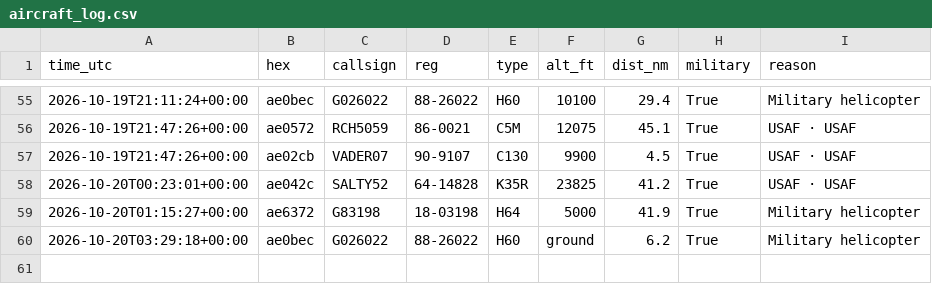
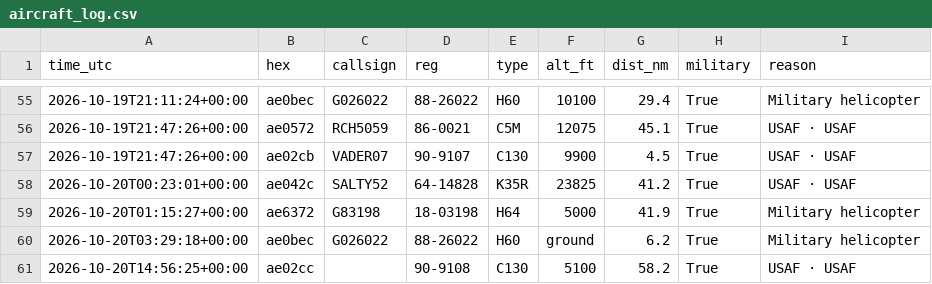
Before and after one commit to kkozinski11/aircraft-alerts, a CSV file: aircraft_log.csv, drawn as a sheet; only a part is shown, gaps mark what is left out; the diff names each change by its address in the sheet, - before the commit and + after, or states it on an @@ line.

```diff
--- a/aircraft_log.csv
+++ b/aircraft_log.csv
+row 61: 2026-10-20T14:56:25+00:00 | ae02cc |  | 90-9108 | C130 | 5100 | 58.2 | True | USAF · USAF
```
Also changed, not shown: 1 other file.
